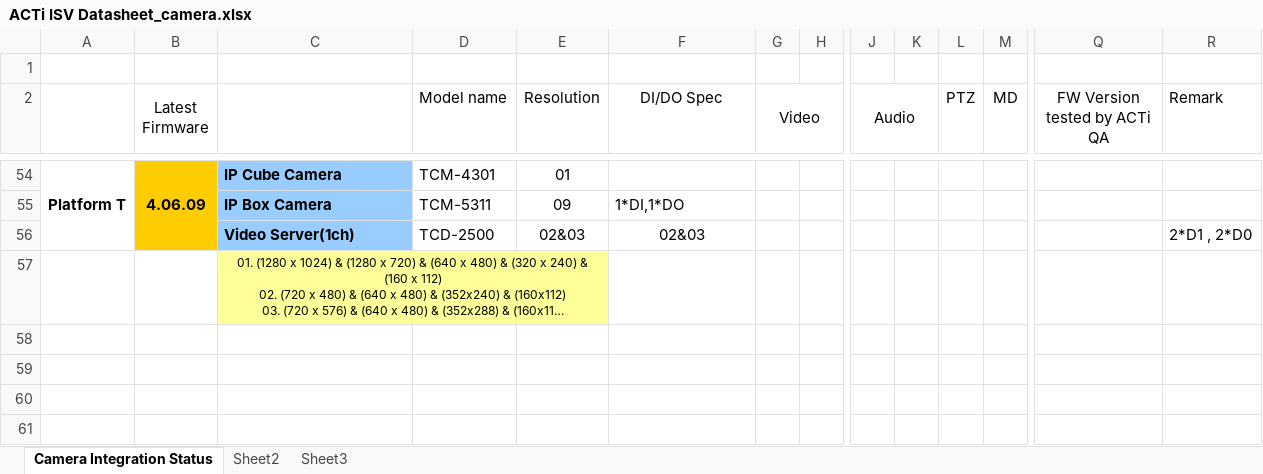
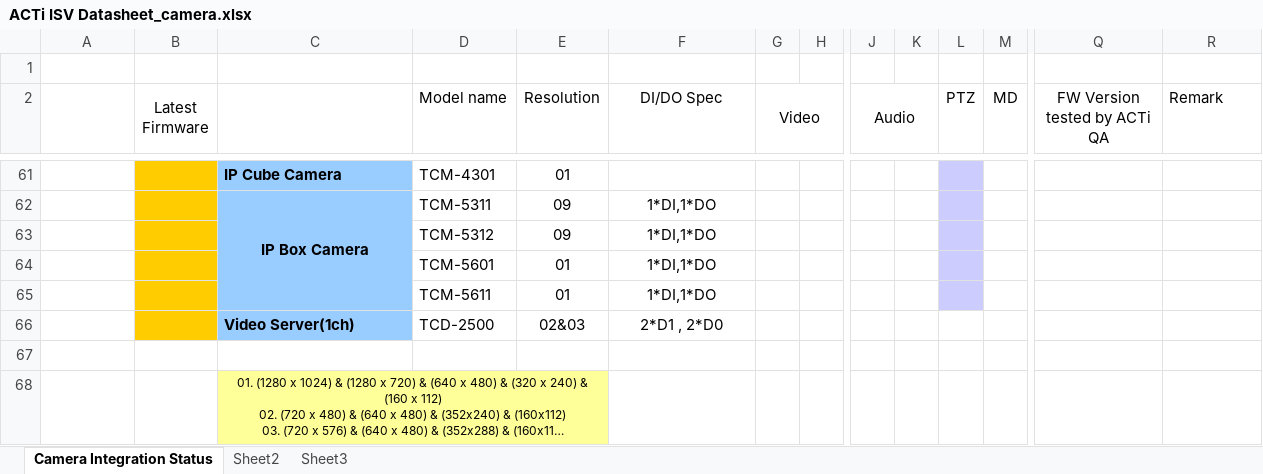
Before and after one commit to bluecherrydvr/docs, an Excel workbook: ACTi/ACTi ISV Datasheet_camera.xlsx, sheet Camera Integration Status, drawn as a sheet; only a part is shown, gaps mark what is left out; long unchanged cells end in …; values as stored, in another font and other column widths than the file's, no borders; removed rows and columns are numbered as before the commit, all else as after; rows hold the shown columns only; the diff covers the shown part only; the diff names each change by its address in the sheet, - before the commit and + after, or states it on an @@ line.

```diff
--- a/ACTi/ACTi ISV Datasheet_camera.xlsx (sheet Camera Integration Status)
+++ b/ACTi/ACTi ISV Datasheet_camera.xlsx (sheet Camera Integration Status)
-A61: Platform T
+A61: (empty)
-A54:A56 merged
-B61 (Latest Firmware): 4.06.09
+B61 (Latest Firmware): (empty)
-B54:B56 merged
-L61:L62 fill: none
+L61:L62 fill: #CCCCFF
-C62 alignment: left
+C62 alignment: center
+C62:C65 merged
-F62 alignment: left
+F62 alignment: center
+row 63:  |  |  | TCM-5312 | 09 | 1*DI,1*DO
+row 64:  |  |  | TCM-5601 | 01 | 1*DI,1*DO
+row 65:  |  |  | TCM-5611 | 01 | 1*DI,1*DO
-F66 (DI/DO Spec): 02&03
+F66 (DI/DO Spec): 2*D1 , 2*D0
-R66 (Remark): 2*D1 , 2*D0
+R66 (Remark): (empty)
+row 67: (empty)
```
Also changed, not shown: 8 added rows, 1 removed row, 1 moved row, 2 edited cells, cell formats and merged cells elsewhere in this sheet, 33 other files.
